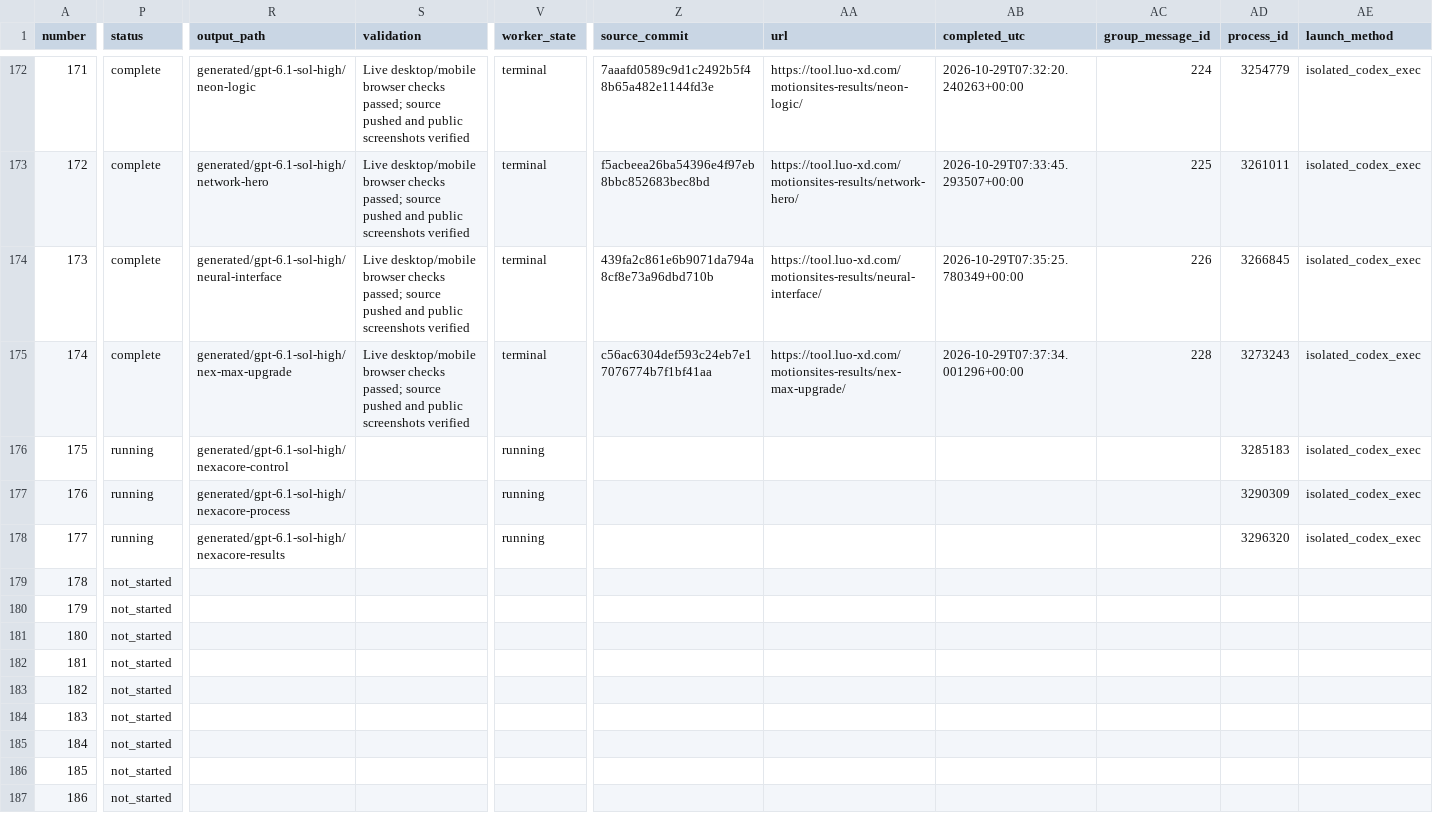
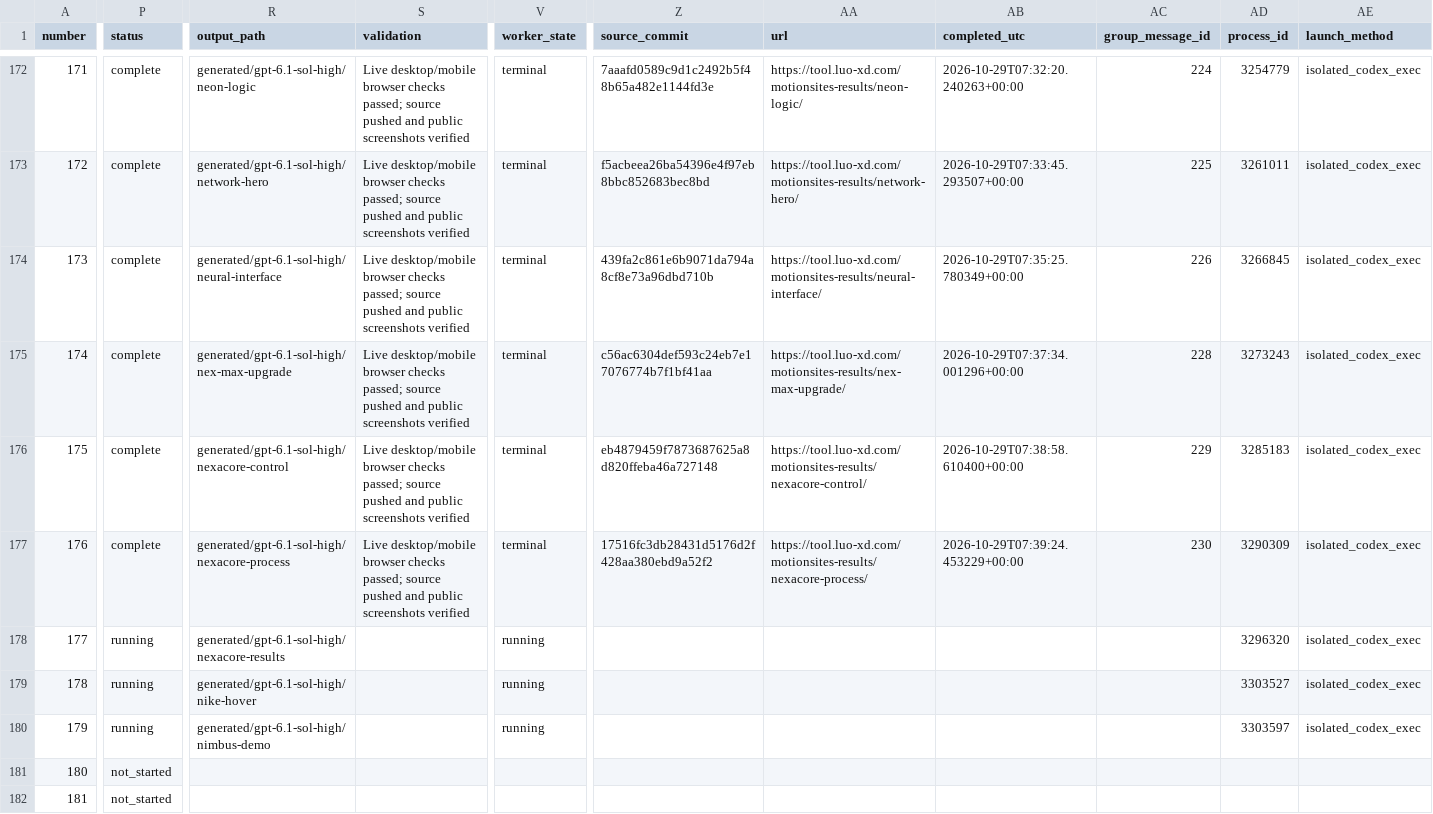
Before and after one commit to radish40/MotionSites, a CSV file: docs/gpt-6.1-sol-high/inventory.csv, drawn as a sheet; only a part is shown, gaps mark what is left out; the shorter side is filled out with more unchanged rows; the diff covers the shown part only; the diff names each change by its address in the sheet, - before the commit and + after, or states it on an @@ line.

```diff
--- a/docs/gpt-6.1-sol-high/inventory.csv
+++ b/docs/gpt-6.1-sol-high/inventory.csv
-P176:P177 (status): running
+P176:P177 (status): complete
-S176:S177 (validation): (empty)
+S176:S177 (validation): Live desktop/mobile browser checks passed; source pushed and public screenshots verified
-V176:V177 (worker_state): running
+V176:V177 (worker_state): terminal
-Z176 (source_commit): (empty)
+Z176 (source_commit): eb4879459f7873687625a8d820ffeba46a727148
-AA176 (url): (empty)
+AA176 (url): https://tool.luo-xd.com/motionsites-results/nexacore-control/
-AB176 (completed_utc): (empty)
+AB176 (completed_utc): 2026-10-29T07:38:58.610400+00:00
-AC176 (group_message_id): (empty)
+AC176 (group_message_id): 229
-Z177 (source_commit): (empty)
+Z177 (source_commit): 17516fc3db28431d5176d2f428aa380ebd9a52f2
-AA177 (url): (empty)
+AA177 (url): https://tool.luo-xd.com/motionsites-results/nexacore-process/
-AB177 (completed_utc): (empty)
+AB177 (completed_utc): 2026-10-29T07:39:24.453229+00:00
-AC177 (group_message_id): (empty)
+AC177 (group_message_id): 230
-P179:P180 (status): not_started
+P179:P180 (status): running
-R179 (output_path): (empty)
+R179 (output_path): generated/gpt-6.1-sol-high/nike-hover
-V179:V180 (worker_state): (empty)
+V179:V180 (worker_state): running
-AD179 (process_id): (empty)
+AD179 (process_id): 3303527
-AE179:AE180 (launch_method): (empty)
+AE179:AE180 (launch_method): isolated_codex_exec
-R180 (output_path): (empty)
+R180 (output_path): generated/gpt-6.1-sol-high/nimbus-demo
-AD180 (process_id): (empty)
+AD180 (process_id): 3303597
```
Also changed, not shown: 4 edited cells elsewhere in this file, 4 other files.
